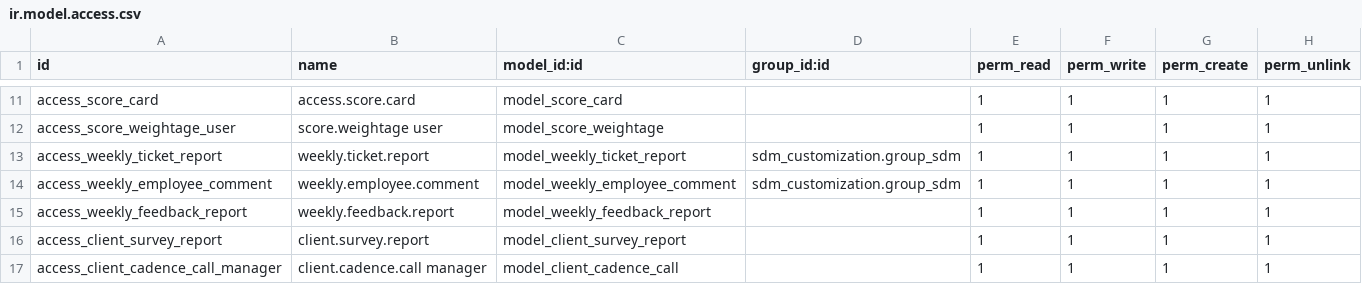
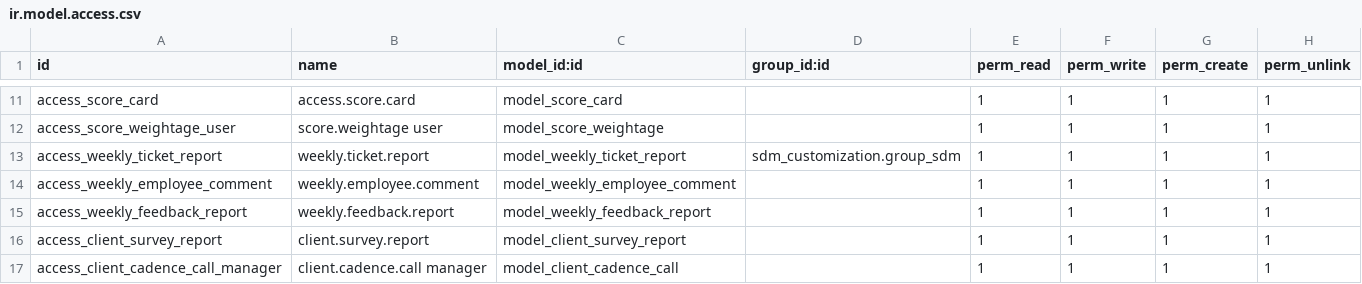
Before and after one commit to faizanshahid100/custom_code, a CSV file: prime_sol_custom/security/ir.model.access.csv, drawn as a sheet; only a part is shown, gaps mark what is left out.

```diff
--- a/prime_sol_custom/security/ir.model.access.csv
+++ b/prime_sol_custom/security/ir.model.access.csv
@@ -13,3 +13,3 @@ access_score_weightage_user,score.weightage user,model_score_weightage,,1,1,1,1
 access_weekly_ticket_report,weekly.ticket.report,model_weekly_ticket_report,sdm_customization.group_sdm,1,1,1,1
-access_weekly_employee_comment,weekly.employee.comment,model_weekly_employee_comment,sdm_customization.group_sdm,1,1,1,1
+access_weekly_employee_comment,weekly.employee.comment,model_weekly_employee_comment,,1,1,1,1
 access_weekly_feedback_report,weekly.feedback.report,model_weekly_feedback_report,,1,1,1,1
```
Also changed, not shown: sdm_customization/security/ir.model.access.csv, 1 other file.
